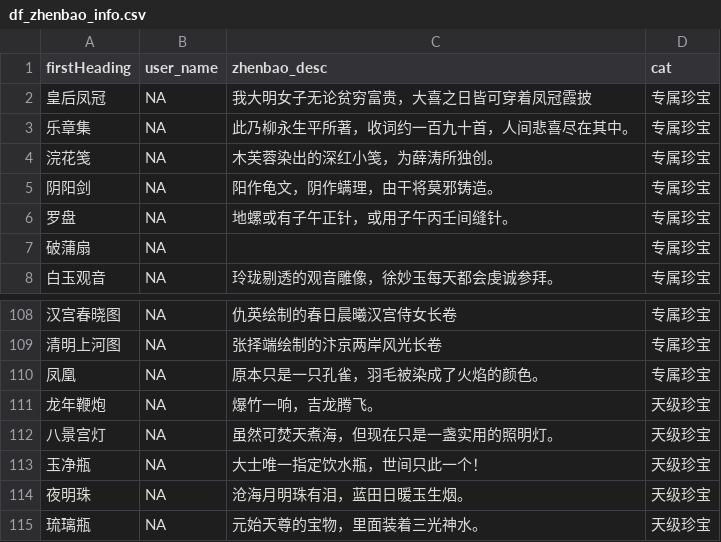
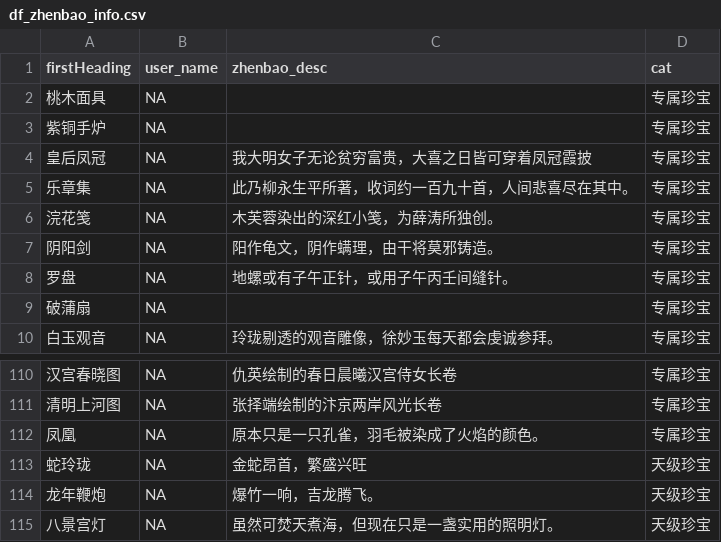
Before and after one commit to zhouqianru91/jiangnanbaijingtu_zqr, a CSV file: df_zhenbao_info.csv, drawn as a sheet; only a part is shown, gaps mark what is left out; the shorter side is filled out with more unchanged rows; the diff names each change by its address in the sheet, - before the commit and + after, or states it on an @@ line.

```diff
--- a/df_zhenbao_info.csv
+++ b/df_zhenbao_info.csv
+row 2: 桃木面具 | NA |  | 专属珍宝
+row 3: 紫铜手炉 | NA |  | 专属珍宝
+row 113: 蛇玲珑 | NA | 金蛇昂首，繁盛兴旺 | 天级珍宝
```
Also changed, not shown: df_user_network.csv, df_user_property.csv, 4 other files.
